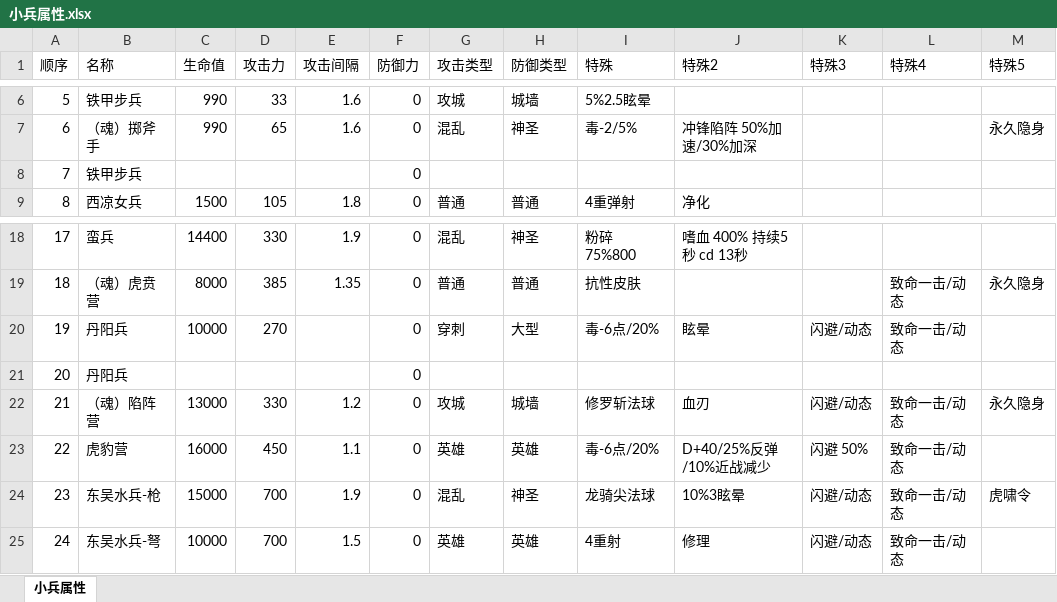
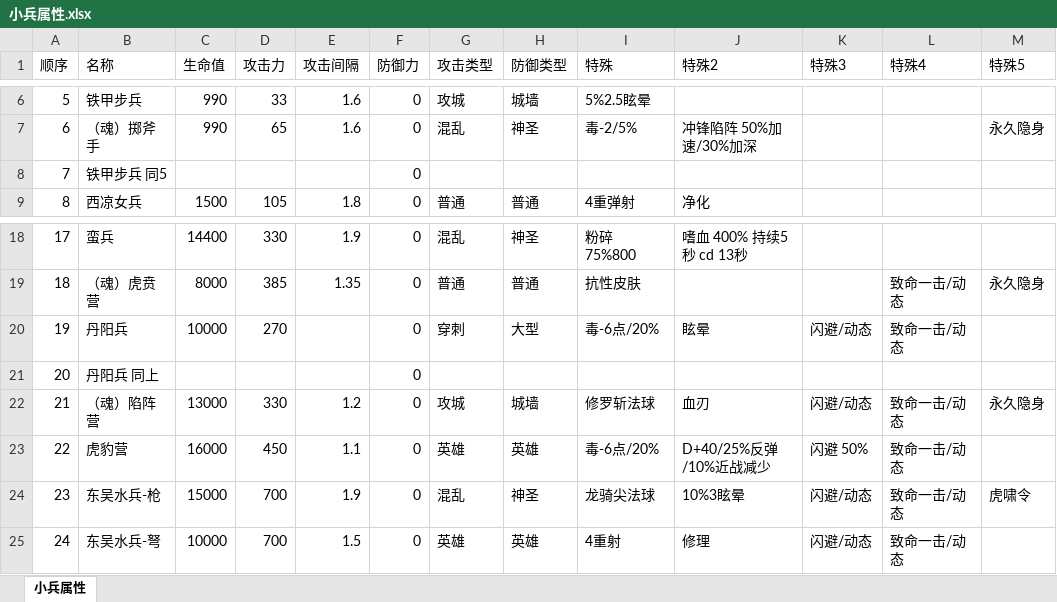
Before and after one commit to LKHell/JZZZ-2-Jass, an Excel workbook: 数据文本/小兵属性.xlsx, sheet 小兵属性, drawn as a sheet; only a part is shown, gaps mark what is left out; values as stored, in another font and other column widths than the file's, no borders; table styles not drawn; the diff names each change by its address in the sheet, - before the commit and + after, or states it on an @@ line.

```diff
--- a/数据文本/小兵属性.xlsx (sheet 小兵属性)
+++ b/数据文本/小兵属性.xlsx (sheet 小兵属性)
-B8 (名称): 铁甲步兵
+B8 (名称): 铁甲步兵 同5
-B21 (名称): 丹阳兵
+B21 (名称): 丹阳兵 同上
```
Also changed, not shown: 2 other files.
